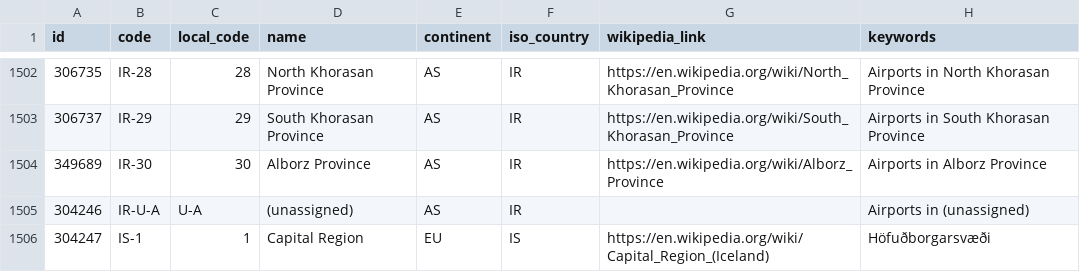
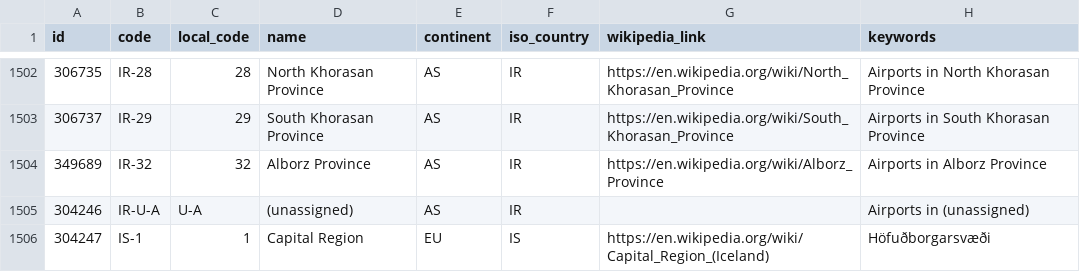
Before and after one commit to ZeroxyDev/runways-db, a CSV file: raw/regions.csv, drawn as a sheet; only a part is shown, gaps mark what is left out.

```diff
--- a/raw/regions.csv
+++ b/raw/regions.csv
@@ -1503,3 +1503,3 @@
 306737,"IR-29",29,"South Khorasan Province","AS","IR","https://en.wikipedia.org/wiki/South_Khorasan_Province","Airports in South Khorasan Province"
-349689,"IR-30",30,"Alborz Province","AS","IR","https://en.wikipedia.org/wiki/Alborz_Province","Airports in Alborz Province"
+349689,"IR-32",32,"Alborz Province","AS","IR","https://en.wikipedia.org/wiki/Alborz_Province","Airports in Alborz Province"
 304246,"IR-U-A","U-A","(unassigned)","AS","IR",,"Airports in (unassigned)"
```
Also changed, not shown: 12 other files.
